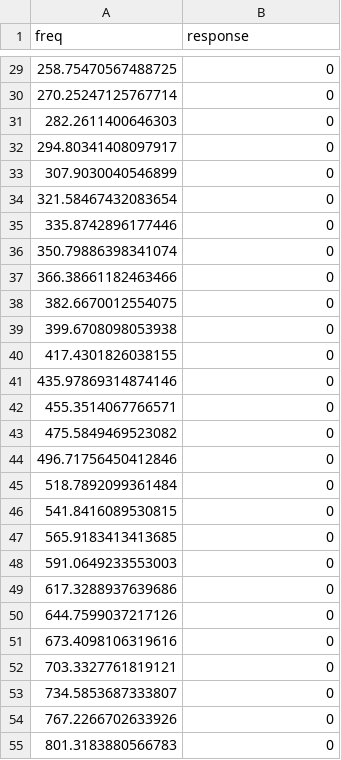
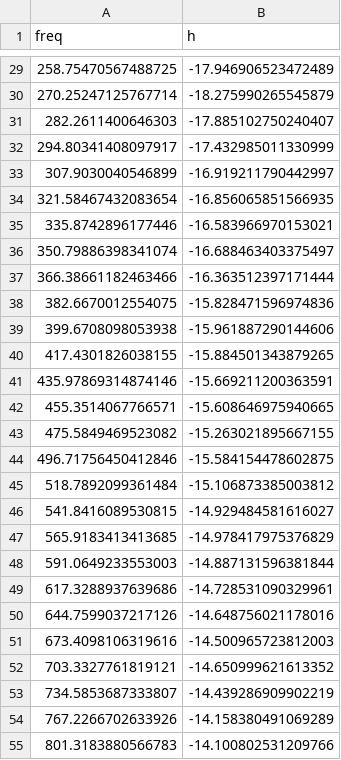
Before and after one commit to mrkrd/cochlea, a CSV file: cochlea/data/me_filter.csv, drawn as a sheet; only a part is shown, gaps mark what is left out; the diff covers the shown part only.

```diff
--- a/cochlea/data/me_filter.csv
+++ b/cochlea/data/me_filter.csv
@@ -1 +1 @@
-freq,response
+freq,h
@@ -29,27 +29,27 @@ freq,response
-258.75470567488725,0
-270.25247125767714,0
-282.2611400646303,0
-294.80341408097917,0
-307.9030040546899,0
-321.58467432083654,0
-335.8742896177446,0
-350.79886398341074,0
-366.38661182463466,0
-382.6670012554075,0
-399.6708098053938,0
-417.4301826038155,0
-435.97869314874146,0
-455.3514067766571,0
-475.5849469523082,0
-496.71756450412846,0
-518.7892099361484,0
-541.8416089530815,0
-565.9183413413685,0
-591.0649233553003,0
-617.3288937639686,0
-644.7599037217126,0
-673.4098106319616,0
-703.3327761819121,0
-734.5853687333807,0
-767.2266702633926,0
-801.3183880566783,0
+258.75470567488725,-17.946906523472489
+270.25247125767714,-18.275990265545879
+282.2611400646303,-17.885102750240407
+294.80341408097917,-17.432985011330999
+307.9030040546899,-16.919211790442997
+321.58467432083654,-16.856065851566935
+335.8742896177446,-16.583966970153021
+350.79886398341074,-16.688463403375497
+366.38661182463466,-16.363512397171444
+382.6670012554075,-15.828471596974836
+399.6708098053938,-15.961887290144606
+417.4301826038155,-15.884501343879265
+435.97869314874146,-15.669211200363591
+455.3514067766571,-15.608646975940665
+475.5849469523082,-15.263021895667155
+496.71756450412846,-15.584154478602875
+518.7892099361484,-15.106873385003812
+541.8416089530815,-14.929484581616027
+565.9183413413685,-14.978417975376829
+591.0649233553003,-14.887131596381844
+617.3288937639686,-14.728531090329961
+644.7599037217126,-14.648756021178016
+673.4098106319616,-14.500965723812003
+703.3327761819121,-14.650999621613352
+734.5853687333807,-14.439286909902219
+767.2266702633926,-14.158380491069289
+801.3183880566783,-14.100802531209766
```
Also changed, not shown: 101 edited cells elsewhere in this file, 5 other files.
